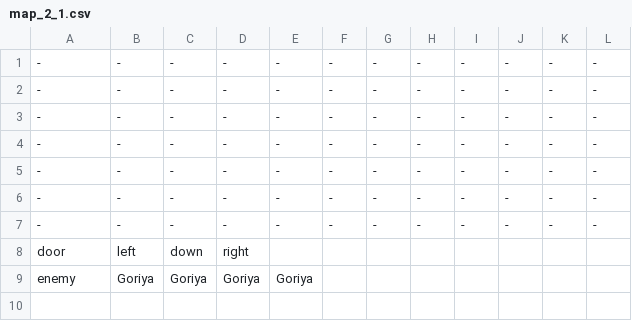
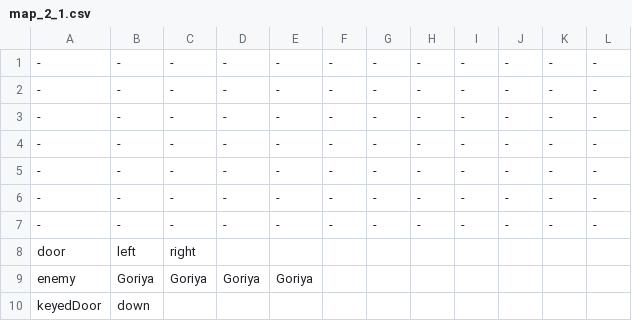
Before and after one commit to DeFisch/ZeldaGame, a CSV file: src/Content/map_data/map_2_1.csv, drawn as a sheet.

```diff
--- a/src/Content/map_data/map_2_1.csv
+++ b/src/Content/map_data/map_2_1.csv
@@ -7,3 +7,4 @@
 -,-,-,-,-,-,-,-,-,-,-,-
-door,left,down,right,,,,,,,,
+door,left,right,,,,,,,,,
 enemy,Goriya,Goriya,Goriya,Goriya,,,,,,,
+keyedDoor,down,,,,,,,,,,
```
Also changed, not shown: src/Content/map_data/map_1_2.csv, src/Content/map_data/map_2_2.csv, 14 other files.
